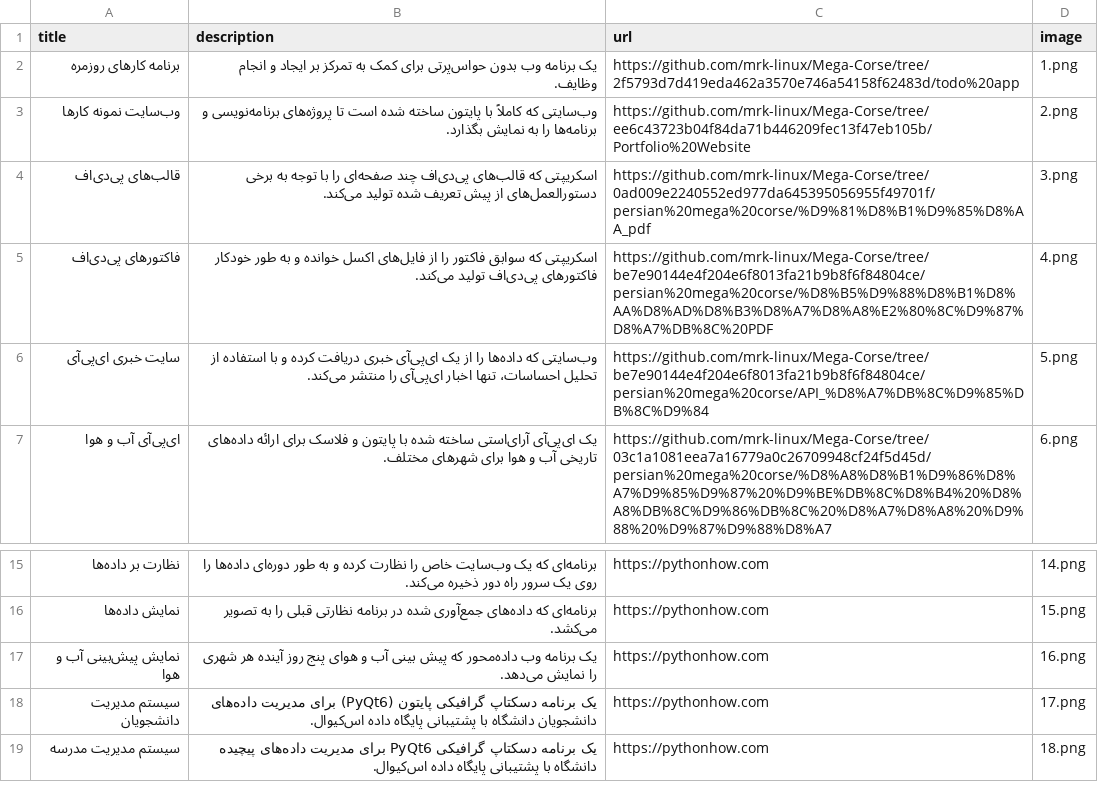
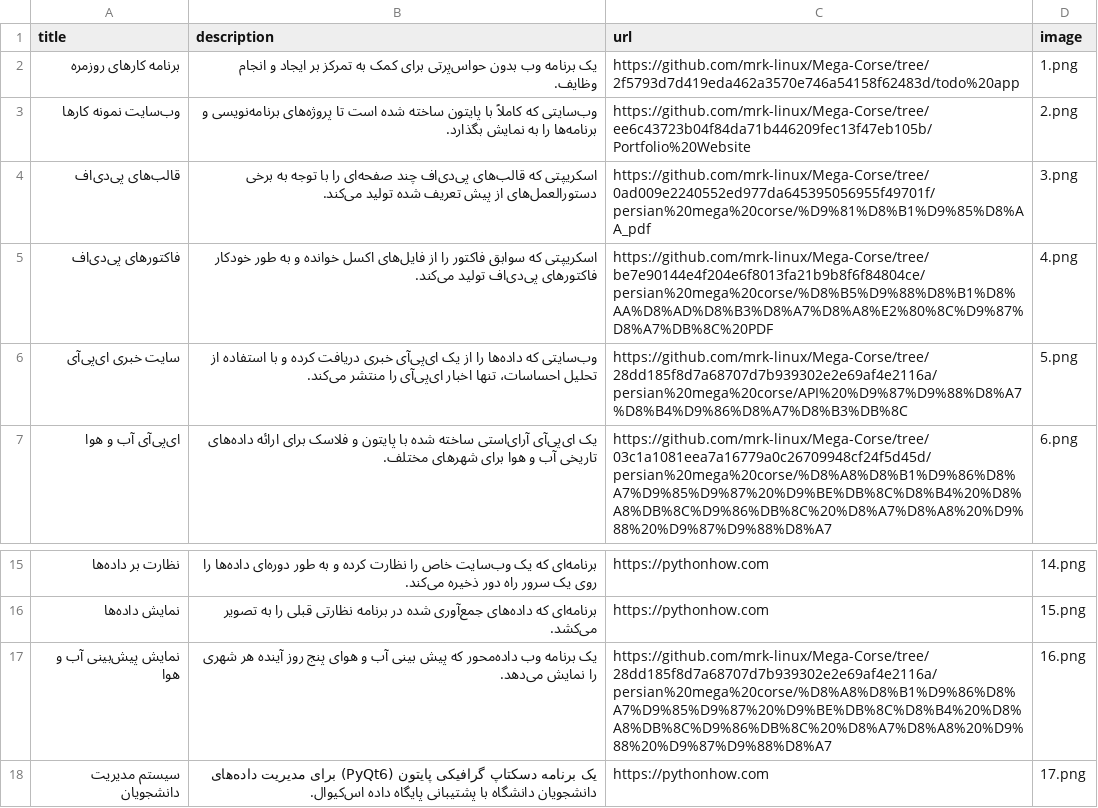
Before and after one commit to mrk-linux/Mega-Corse, a CSV file: persian mega corse/وب سایت نمونه کارها/P_data.csv, drawn as a sheet; only a part is shown, gaps mark what is left out; the shorter side is filled out with more unchanged rows.

Commit message:
update data.csv

```diff
--- a/persian mega corse/وب سایت نمونه کارها/P_data.csv
+++ b/persian mega corse/وب سایت نمونه کارها/P_data.csv
@@ -5,3 +5,3 @@ title;description;url;image
 فاکتورهای پی‌دی‌اف;اسکریپتی که سوابق فاکتور را از فایل‌های اکسل خوانده و به طور خودکار فاکتورهای پی‌دی‌اف تولید می‌کند.;https://github.com/mrk-linux/Mega-Corse/tree/be7e90144e4f204e6f8013fa21b9b8f6f84804ce/persian%20mega%20corse/%D8%B5%D9%88%D8%B1%D8%AA%D8%AD%D8%B3%D8%A7%D8%A8%E2%80%8C%D9%87%D8%A7%DB%8C%20PDF;4.png
-سایت خبری ای‌پی‌آی;وب‌سایتی که داده‌ها را از یک ای‌پی‌آی خبری دریافت کرده و با استفاده از تحلیل احساسات، تنها اخبار ای‌پی‌آی را منتشر می‌کند.;https://github.com/mrk-linux/Mega-Corse/tree/be7e90144e4f204e6f8013fa21b9b8f6f84804ce/persian%20mega%20corse/API_%D8%A7%DB%8C%D9%85%DB%8C%D9%84;5.png
+سایت خبری ای‌پی‌آی;وب‌سایتی که داده‌ها را از یک ای‌پی‌آی خبری دریافت کرده و با استفاده از تحلیل احساسات، تنها اخبار ای‌پی‌آی را منتشر می‌کند.;https://github.com/mrk-linux/Mega-Corse/tree/28dd185f8d7a68707d7b939302e2e69af4e2116a/persian%20mega%20corse/API%20%D9%87%D9%88%D8%A7%D8%B4%D9%86%D8%A7%D8%B3%DB%8C;5.png
 ای‌پی‌آی آب و هوا;یک ای‌پی‌آی آرای‌استی ساخته شده با پایتون و فلاسک برای ارائه داده‌های تاریخی آب و هوا برای شهرهای مختلف.;https://github.com/mrk-linux/Mega-Corse/tree/03c1a1081eea7a16779a0c26709948cf24f5d45d/persian%20mega%20corse/%D8%A8%D8%B1%D9%86%D8%A7%D9%85%D9%87%20%D9%BE%DB%8C%D8%B4%20%D8%A8%DB%8C%D9%86%DB%8C%20%D8%A7%D8%A8%20%D9%88%20%D9%87%D9%88%D8%A7;6.png
@@ -16,3 +16,3 @@ title;description;url;image
 نمایش داده‌ها;برنامه‌ای که داده‌های جمع‌آوری شده در برنامه نظارتی قبلی را به تصویر می‌کشد.;https://pythonhow.com;15.png
-نمایش پیش‌بینی آب و هوا;یک برنامه وب داده‌محور که پیش‌ بینی آب و هوای پنج روز آینده هر شهری را نمایش می‌دهد.;https://pythonhow.com;16.png
+نمایش پیش‌بینی آب و هوا;یک برنامه وب داده‌محور که پیش‌ بینی آب و هوای پنج روز آینده هر شهری را نمایش می‌دهد.;https://github.com/mrk-linux/Mega-Corse/tree/28dd185f8d7a68707d7b939302e2e69af4e2116a/persian%20mega%20corse/%D8%A8%D8%B1%D9%86%D8%A7%D9%85%D9%87%20%D9%BE%DB%8C%D8%B4%20%D8%A8%DB%8C%D9%86%DB%8C%20%D8%A7%D8%A8%20%D9%88%20%D9%87%D9%88%D8%A7;16.png
 سیستم مدیریت دانشجویان;یک برنامه دسکتاپ گرافیکی پایتون (PyQt6) برای مدیریت داده‌های دانشجویان دانشگاه با پشتیبانی پایگاه داده اس‌کیو‌ال.;https://pythonhow.com;17.png
```
